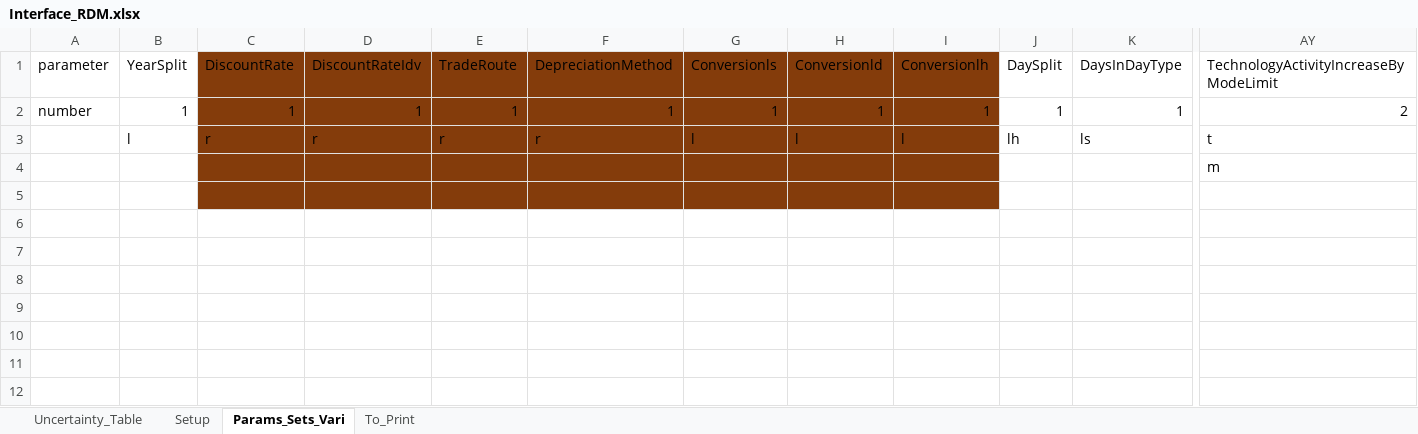
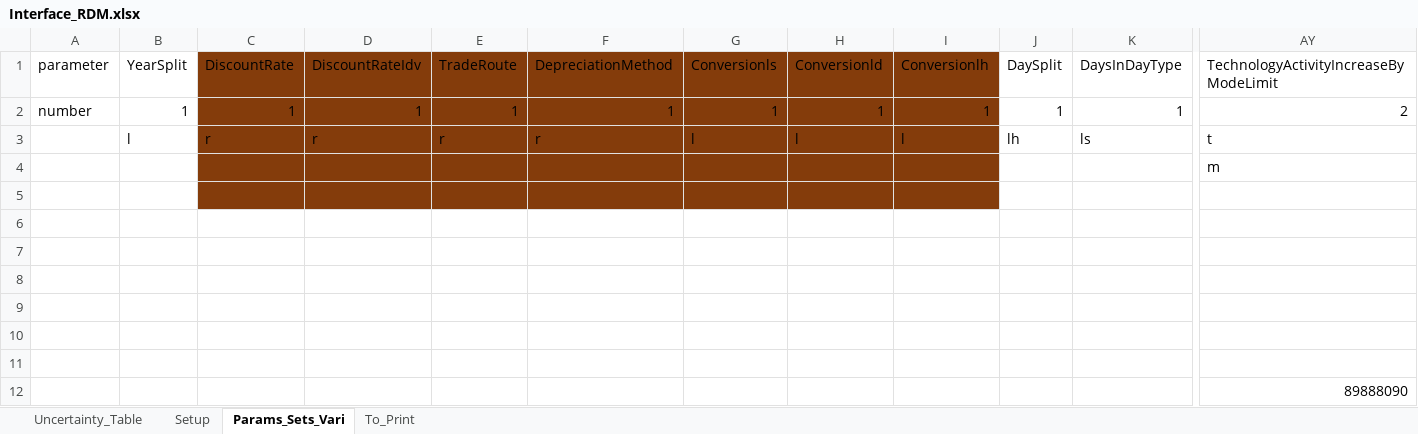
Before and after one commit to jeenogeorge/osemosys-rdm, an Excel workbook: src/Interface_RDM.xlsx, sheet Params_Sets_Vari, drawn as a sheet; only a part is shown, gaps mark what is left out; values as stored, in another font and other column widths than the file's, no borders; rows hold the shown columns only; the diff names each change by its address in the sheet, - before the commit and + after, or states it on an @@ line.

```diff
--- a/src/Interface_RDM.xlsx (sheet Params_Sets_Vari)
+++ b/src/Interface_RDM.xlsx (sheet Params_Sets_Vari)
+row 6: (empty)
+row 7: (empty)
+row 8: (empty)
+row 9: (empty)
+row 10: (empty)
+row 11: (empty)
+row 12:  |  |  |  |  |  |  |  |  |  |  | 89888090
```
Also changed, not shown: sheet Uncertainty_Table, 3 other files.
